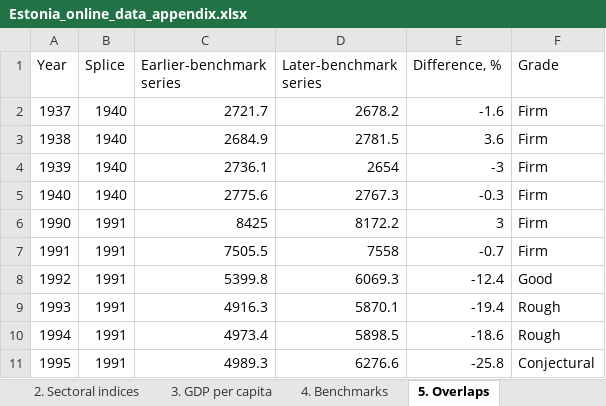
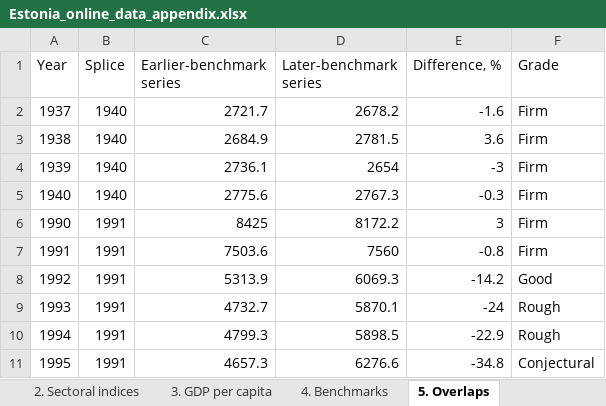
Before and after one commit to adomuxas/claude-code-my-workflow, an Excel workbook: Paper/estonia/supplementary/Estonia_online_data_appendix.xlsx, sheet 5. Overlaps, drawn as a sheet; values as stored, in another font and other column widths than the file's, no borders; the diff names each change by its address in the sheet, - before the commit and + after, or states it on an @@ line.

```diff
--- a/Paper/estonia/supplementary/Estonia_online_data_appendix.xlsx (sheet 5. Overlaps)
+++ b/Paper/estonia/supplementary/Estonia_online_data_appendix.xlsx (sheet 5. Overlaps)
-C7 (Earlier-benchmark series): 7505.5
+C7 (Earlier-benchmark series): 7503.6
-D7 (Later-benchmark series): 7558
+D7 (Later-benchmark series): 7560
-E7 (Difference, %): -0.7
+E7 (Difference, %): -0.8
-C8 (Earlier-benchmark series): 5399.8
+C8 (Earlier-benchmark series): 5313.9
-E8 (Difference, %): -12.4
+E8 (Difference, %): -14.2
-C9 (Earlier-benchmark series): 4916.3
+C9 (Earlier-benchmark series): 4732.7
-E9 (Difference, %): -19.4
+E9 (Difference, %): -24
-C10 (Earlier-benchmark series): 4973.4
+C10 (Earlier-benchmark series): 4799.3
-E10 (Difference, %): -18.6
+E10 (Difference, %): -22.9
-C11 (Earlier-benchmark series): 4989.3
+C11 (Earlier-benchmark series): 4657.3
-E11 (Difference, %): -25.8
+E11 (Difference, %): -34.8
```
Also changed, not shown: 14 other files.
